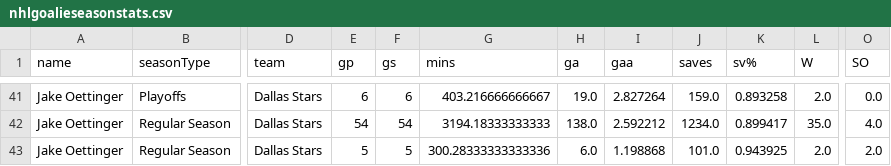
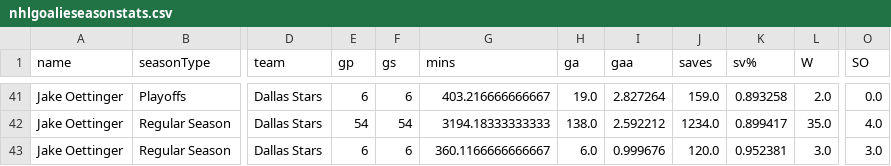
Before and after one commit to redsoxfan2194/buhockeystats, a CSV file: buhockeystatssite/recordbookdata/nhlgoalieseasonstats.csv, drawn as a sheet; only a part is shown, gaps mark what is left out; the diff names each change by its address in the sheet, - before the commit and + after, or states it on an @@ line.

```diff
--- a/buhockeystatssite/recordbookdata/nhlgoalieseasonstats.csv
+++ b/buhockeystatssite/recordbookdata/nhlgoalieseasonstats.csv
-E43 (gp): 5
+E43 (gp): 6
-F43 (gs): 5
+F43 (gs): 6
-G43 (mins): 300.28333333333336
+G43 (mins): 360.1166666666667
-I43 (gaa): 1.198868
+I43 (gaa): 0.999676
-J43 (saves): 101.0
+J43 (saves): 120.0
-K43 (sv%): 0.943925
+K43 (sv%): 0.952381
-L43 (W): 2.0
+L43 (W): 3.0
-O43 (SO): 2.0
+O43 (SO): 3.0
```
Also changed, not shown: buhockeystatssite/nhl_players.csv, buhockeystatssite/recordbookdata/jacksboxes_grids/game_results/jacksboxes_42_grids.csv, 13 other files.
